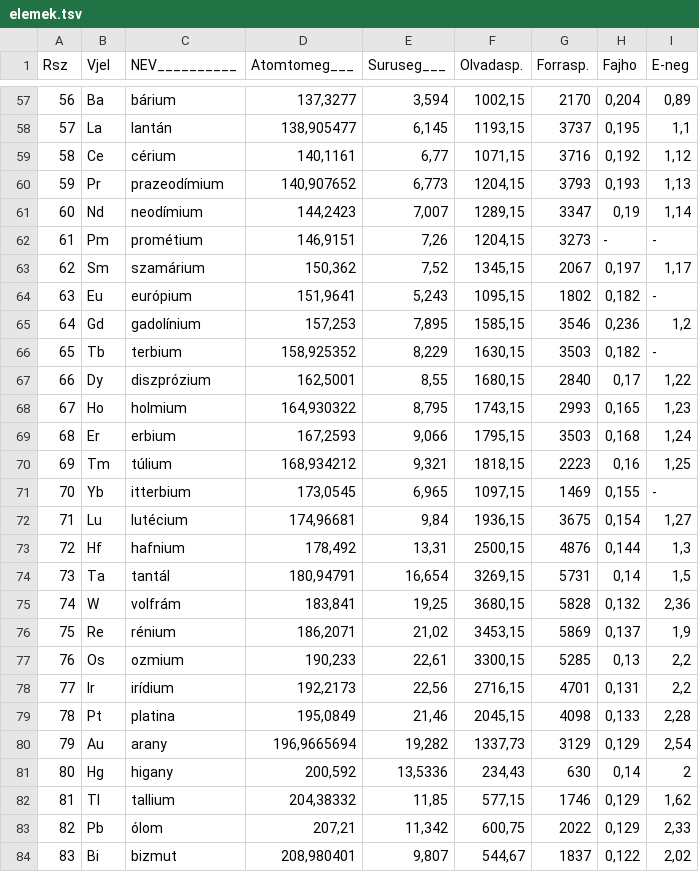
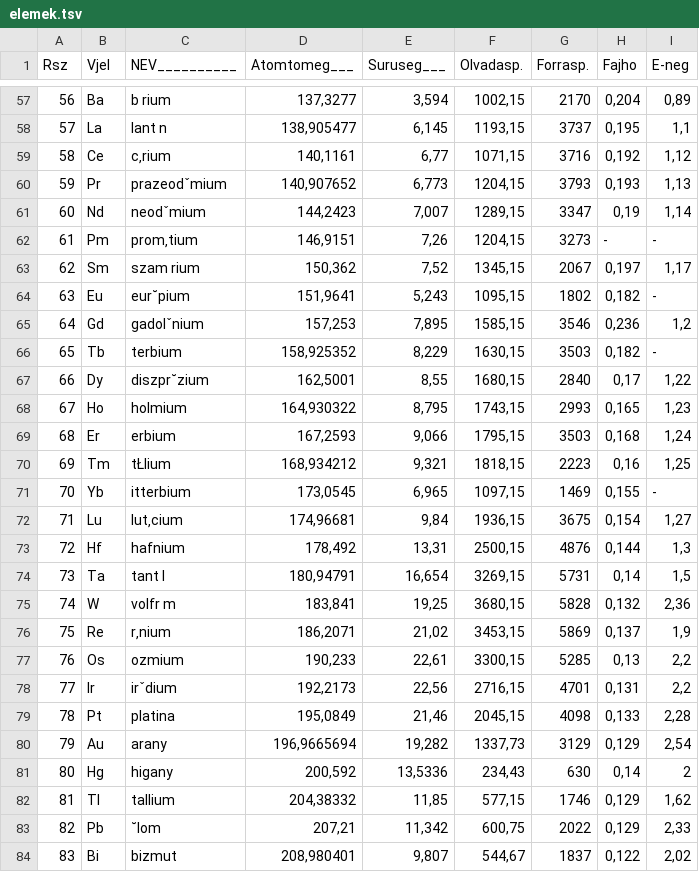
Before and after one commit to begyu/tsvdb, a TSV file: elemek.tsv, drawn as a sheet; only a part is shown, gaps mark what is left out; the diff covers the shown part only.

```diff
--- a/elemek.tsv
+++ b/elemek.tsv
@@ -57,23 +57,23 @@ Rsz	Vjel	NEV__________	Atomtomeg___	Suruseg___	Olvadasp.	Forrasp.	Fajho	E-neg
-56	Ba	bárium	137,3277	3,594	1002,15	2170	0,204	0,89
-57	La	lantán	138,905477	6,145	1193,15	3737	0,195	1,1
-58	Ce	cérium	140,1161	6,77	1071,15	3716	0,192	1,12
-59	Pr	prazeodímium	140,907652	6,773	1204,15	3793	0,193	1,13
-60	Nd	neodímium	144,2423	7,007	1289,15	3347	0,19	1,14
-61	Pm	prométium	146,9151	7,26	1204,15	3273	-	-
-62	Sm	szamárium	150,362	7,52	1345,15	2067	0,197	1,17
-63	Eu	európium	151,9641	5,243	1095,15	1802	0,182	-
-64	Gd	gadolínium	157,253	7,895	1585,15	3546	0,236	1,2
+56	Ba	b rium	137,3277	3,594	1002,15	2170	0,204	0,89
+57	La	lant n	138,905477	6,145	1193,15	3737	0,195	1,1
+58	Ce	c‚rium	140,1161	6,77	1071,15	3716	0,192	1,12
+59	Pr	prazeodˇmium	140,907652	6,773	1204,15	3793	0,193	1,13
+60	Nd	neodˇmium	144,2423	7,007	1289,15	3347	0,19	1,14
+61	Pm	prom‚tium	146,9151	7,26	1204,15	3273	-	-
+62	Sm	szam rium	150,362	7,52	1345,15	2067	0,197	1,17
+63	Eu	eur˘pium	151,9641	5,243	1095,15	1802	0,182	-
+64	Gd	gadolˇnium	157,253	7,895	1585,15	3546	0,236	1,2
 65	Tb	terbium	158,925352	8,229	1630,15	3503	0,182	-
-66	Dy	diszprózium	162,5001	8,55	1680,15	2840	0,17	1,22
+66	Dy	diszpr˘zium	162,5001	8,55	1680,15	2840	0,17	1,22
 67	Ho	holmium	164,930322	8,795	1743,15	2993	0,165	1,23
 68	Er	erbium	167,2593	9,066	1795,15	3503	0,168	1,24
-69	Tm	túlium	168,934212	9,321	1818,15	2223	0,16	1,25
+69	Tm	tŁlium	168,934212	9,321	1818,15	2223	0,16	1,25
 70	Yb	itterbium	173,0545	6,965	1097,15	1469	0,155	-
-71	Lu	lutécium	174,96681	9,84	1936,15	3675	0,154	1,27
+71	Lu	lut‚cium	174,96681	9,84	1936,15	3675	0,154	1,27
 72	Hf	hafnium	178,492	13,31	2500,15	4876	0,144	1,3
-73	Ta	tantál	180,94791	16,654	3269,15	5731	0,14	1,5
-74	W	volfrám	183,841	19,25	3680,15	5828	0,132	2,36
-75	Re	rénium	186,2071	21,02	3453,15	5869	0,137	1,9
+73	Ta	tant l	180,94791	16,654	3269,15	5731	0,14	1,5
+74	W	volfr m	183,841	19,25	3680,15	5828	0,132	2,36
+75	Re	r‚nium	186,2071	21,02	3453,15	5869	0,137	1,9
 76	Os	ozmium	190,233	22,61	3300,15	5285	0,13	2,2
-77	Ir	irídium	192,2173	22,56	2716,15	4701	0,131	2,2
+77	Ir	irˇdium	192,2173	22,56	2716,15	4701	0,131	2,2
 78	Pt	platina	195,0849	21,46	2045,15	4098	0,133	2,28
@@ -82,3 +82,3 @@ Rsz	Vjel	NEV__________	Atomtomeg___	Suruseg___	Olvadasp.	Forrasp.	Fajho	E-neg
 81	Tl	tallium	204,38332	11,85	577,15	1746	0,129	1,62
-82	Pb	ólom	207,21	11,342	600,75	2022	0,129	2,33
+82	Pb	˘lom	207,21	11,342	600,75	2022	0,129	2,33
 83	Bi	bizmut	208,980401	9,807	544,67	1837	0,122	2,02
```
Also changed, not shown: 56 edited cells elsewhere in this file.
